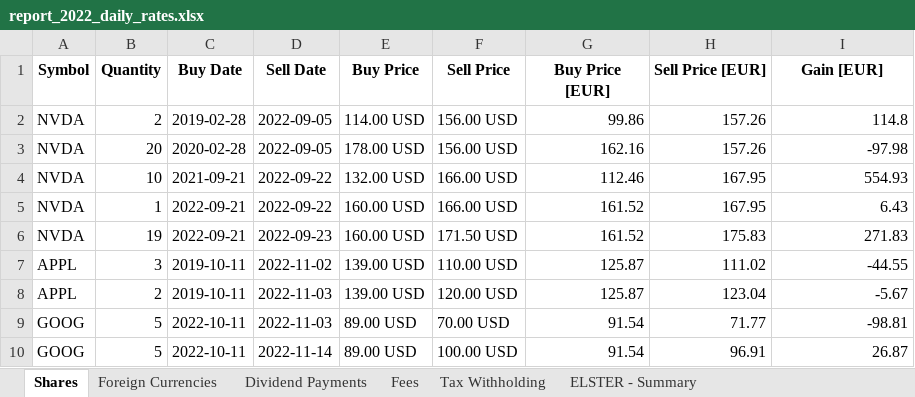
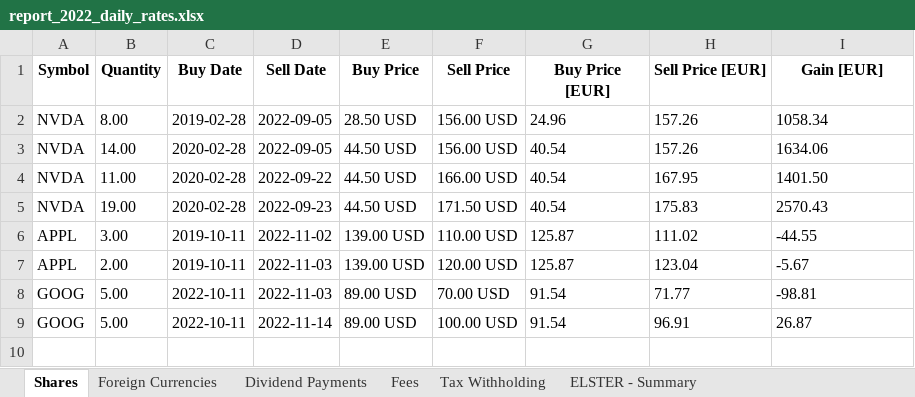
Before and after one commit to stadlmax/pyFIFOtax, an Excel workbook: example/report_2022_daily_rates.xlsx, sheet Shares, drawn as a sheet; values as stored, in another font and other column widths than the file's, no borders; removed rows and columns are numbered as before the commit, all else as after; the diff names each change by its address in the sheet, - before the commit and + after, or states it on an @@ line.

```diff
--- a/example/report_2022_daily_rates.xlsx (sheet Shares)
+++ b/example/report_2022_daily_rates.xlsx (sheet Shares)
-B2 (Quantity): 2
+B2 (Quantity): 8.00
-E2 (Buy Price): 114.00 USD
+E2 (Buy Price): 28.50 USD
-G2 (Buy Price [EUR]): 99.86
+G2 (Buy Price [EUR]): 24.96
-H2:H3 alignment: right
+H2:H3 alignment: left
-I2 (Gain [EUR]): 114.8
+I2 (Gain [EUR]): 1058.34
-B3 (Quantity): 20
+B3 (Quantity): 14.00
-E3 (Buy Price): 178.00 USD
+E3 (Buy Price): 44.50 USD
-G3 (Buy Price [EUR]): 162.16
+G3 (Buy Price [EUR]): 40.54
-I3 (Gain [EUR]): -97.98
+I3 (Gain [EUR]): 1634.06
-row 4: NVDA | 10 | 2021-09-21 | 2022-09-22 | 132.00 USD | 166.00 USD | 112.46 | 167.95 | 554.93
-B4 (Quantity): 1
+B4 (Quantity): 11.00
-C4:C5 (Buy Date): 2022-09-21
+C4:C5 (Buy Date): 2020-02-28
-E4:E5 (Buy Price): 160.00 USD
+E4:E5 (Buy Price): 44.50 USD
-G4:G5 (Buy Price [EUR]): 161.52
+G4:G5 (Buy Price [EUR]): 40.54
-H4:H5 alignment: right
+H4:H5 alignment: left
-I4 (Gain [EUR]): 6.43
+I4 (Gain [EUR]): 1401.50
-B5 (Quantity): 19
+B5 (Quantity): 19.00
-I5 (Gain [EUR]): 271.83
+I5 (Gain [EUR]): 2570.43
-B6 (Quantity): 3
+B6 (Quantity): 3.00
-G6:I9 alignment: right
+G6:I9 alignment: left
-B7 (Quantity): 2
+B7 (Quantity): 2.00
-B8:B9 (Quantity): 5
+B8:B9 (Quantity): 5.00
```
Also changed, not shown: sheet Foreign Currencies, sheet Fees, sheet ELSTER - Summary, sheet Dividend Payments, sheet Tax Withholding, example/report_2022_monthly_rates.xlsx, 8 other files.
